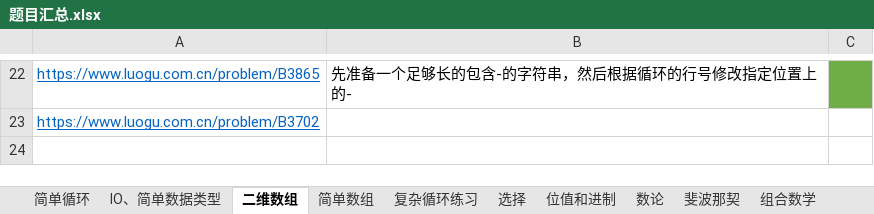
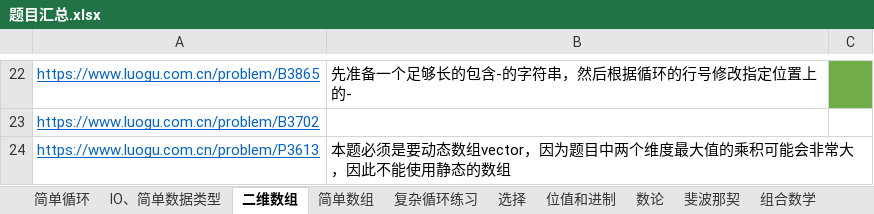
Before and after one commit to samuelzq/cpp_lesson, an Excel workbook: 题目汇总.xlsx, sheet 二维数组, drawn as a sheet; only a part is shown, gaps mark what is left out; values as stored, in another font and other column widths than the file's, no borders; the diff names each change by its address in the sheet, - before the commit and + after, or states it on an @@ line.

```diff
--- a/题目汇总.xlsx (sheet 二维数组)
+++ b/题目汇总.xlsx (sheet 二维数组)
+row 24: https://www.luogu.com.cn/problem/P3613 | 本题必须是要动态数组vector，因为题目中两个维度最大值的乘积可能会非常大，因此不能使用静态的数组
```
Also changed, not shown: sheet STL, sheet 二叉树, sheet 背包问题, sheet 简单数组, other sheet tabs, charts or pictures, 19 other files.
